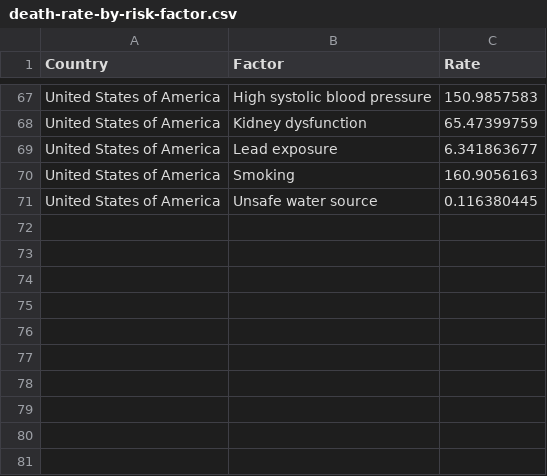
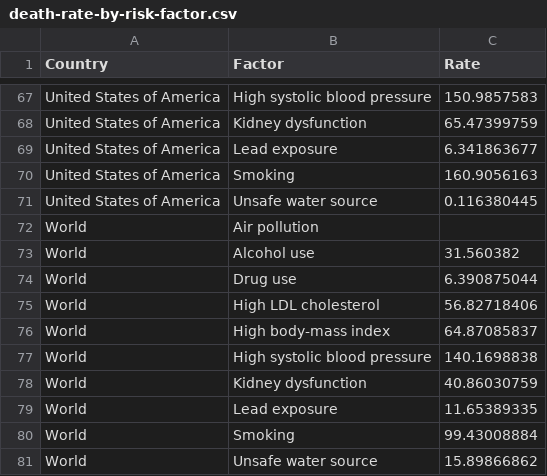
Before and after one commit to leongyenni/air-pollution-dashboard, a CSV file: data/death-rate-by-risk-factor.csv, drawn as a sheet; only a part is shown, gaps mark what is left out; the diff names each change by its address in the sheet, - before the commit and + after, or states it on an @@ line.

Commit message:
Added world data in death-rate-by-risk-factor.csv

```diff
--- a/data/death-rate-by-risk-factor.csv
+++ b/data/death-rate-by-risk-factor.csv
+row 72: World | Air pollution
+row 73: World | Alcohol use | 31.560382
+row 74: World | Drug use | 6.390875044
+row 75: World | High LDL cholesterol | 56.82718406
+row 76: World | High body-mass index | 64.87085837
+row 77: World | High systolic blood pressure | 140.1698838
+row 78: World | Kidney dysfunction | 40.86030759
+row 79: World | Lead exposure | 11.65389335
+row 80: World | Smoking | 99.43008884
+row 81: World | Unsafe water source | 15.89866862
```
Also changed, not shown: 2 other files.
